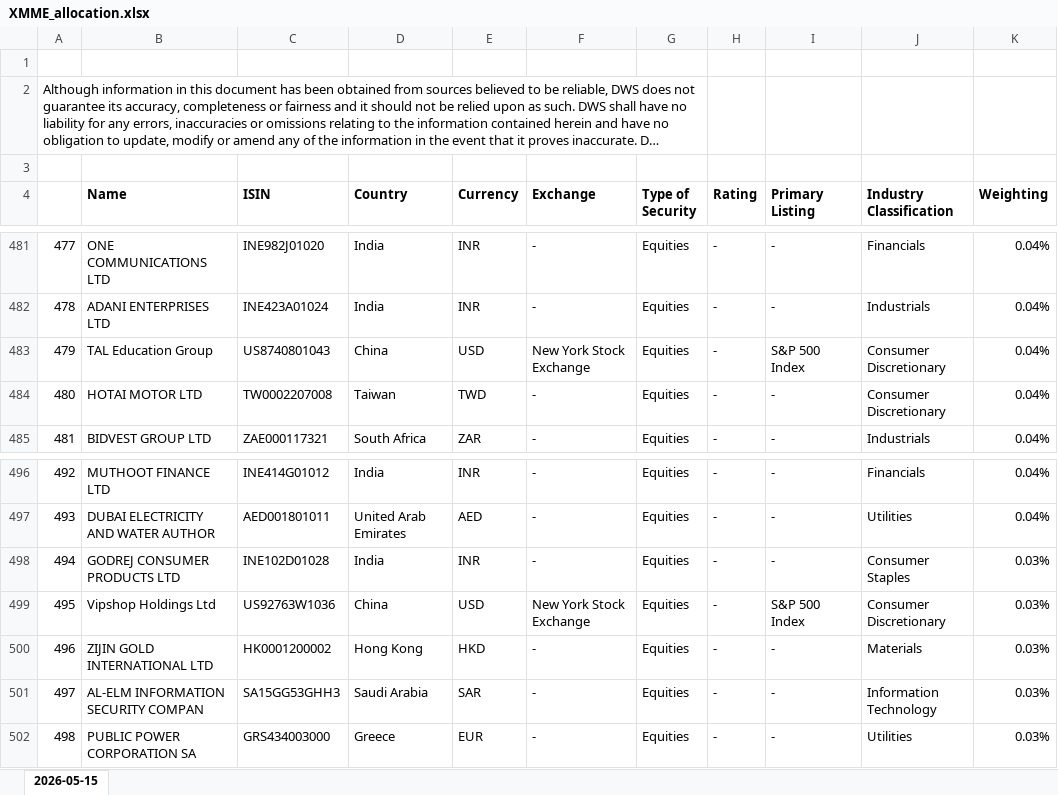
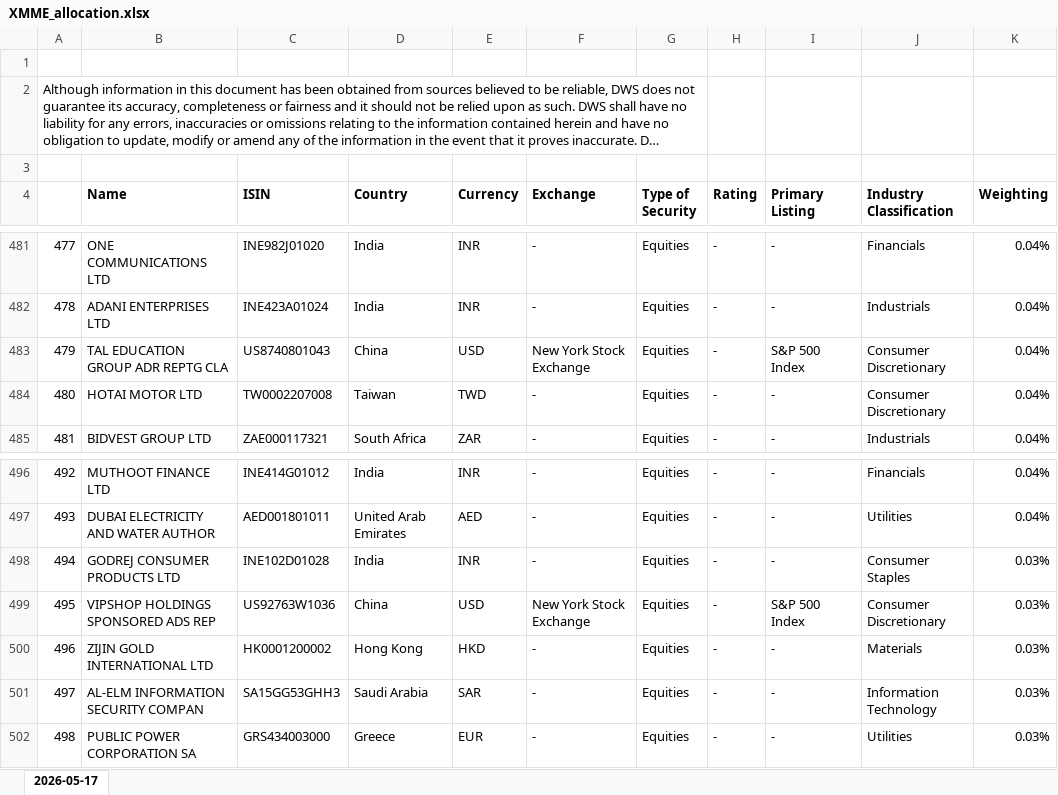
Before and after one commit to Giacomo-trave/portfolio_geographical_approximation, an Excel workbook: portfolio_allocations/XMME_allocation.xlsx, sheet 2026-05-17, drawn as a sheet; only a part is shown, gaps mark what is left out; long unchanged cells end in …; values as stored, in another font and other column widths than the file's, no borders; the diff covers the shown part only; the diff names each change by its address in the sheet, - before the commit and + after, or states it on an @@ line.

```diff
--- a/portfolio_allocations/XMME_allocation.xlsx (sheet 2026-05-17)
+++ b/portfolio_allocations/XMME_allocation.xlsx (sheet 2026-05-17)
-sheet tab: 2026-05-15
+sheet tab: 2026-05-17
-B483 (Name): TAL Education Group
+B483 (Name): TAL EDUCATION GROUP ADR REPTG CLA
-B499 (Name): Vipshop Holdings Ltd
+B499 (Name): VIPSHOP HOLDINGS SPONSORED ADS REP
```
Also changed, not shown: 15 edited cells elsewhere in this sheet, portfolio_allocations/VWCE_allocation.xlsx.
